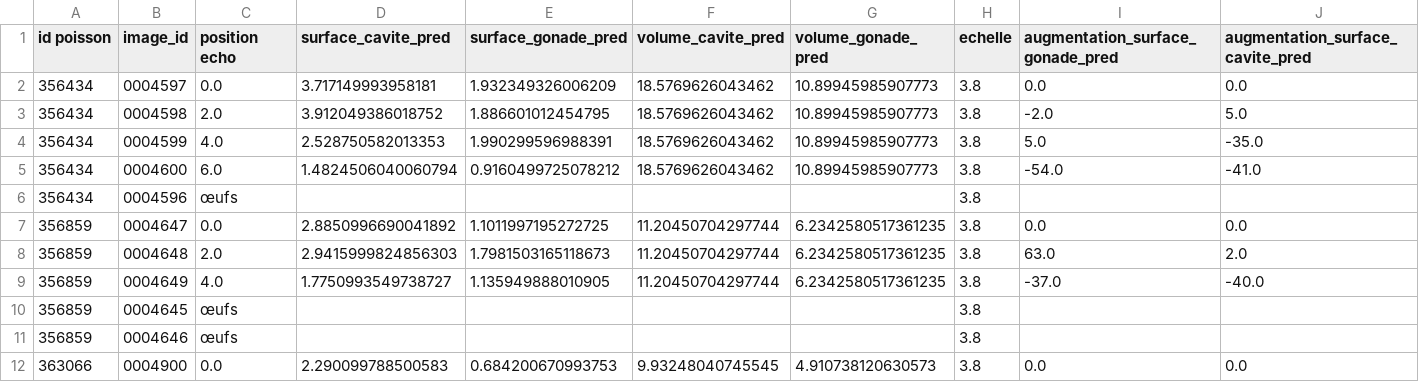
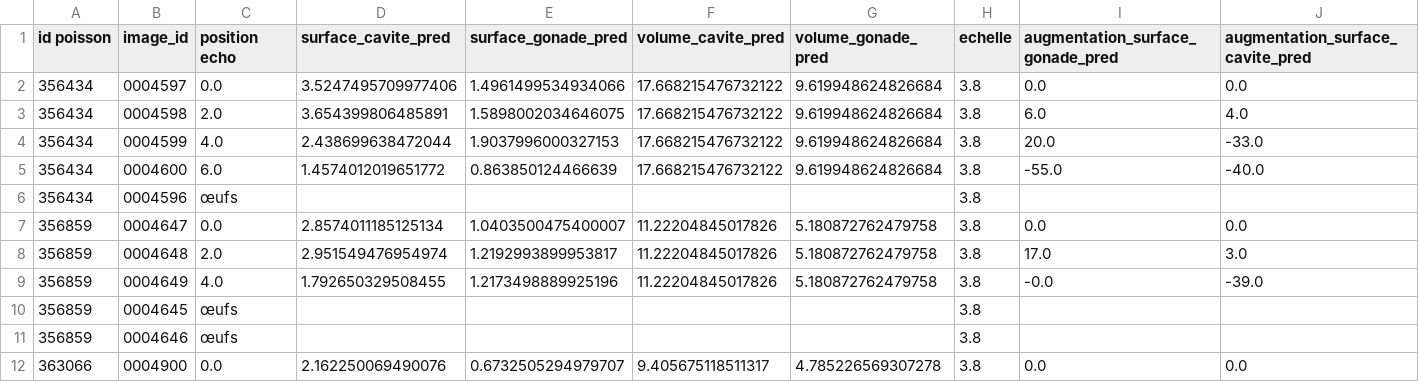
Before and after one commit to loranedp/Stage-GonAIde-2026, a CSV file: Debut/Resultats/volumes_ech_test.csv, drawn as a sheet; only a part is shown; the diff covers the shown part only; the diff names each change by its address in the sheet, - before the commit and + after, or states it on an @@ line.

```diff
--- a/Debut/Resultats/volumes_ech_test.csv
+++ b/Debut/Resultats/volumes_ech_test.csv
-D2 (surface_cavite_pred): 3.717149993958181
+D2 (surface_cavite_pred): 3.5247495709977406
-E2 (surface_gonade_pred): 1.932349326006209
+E2 (surface_gonade_pred): 1.4961499534934066
-F2:F5 (volume_cavite_pred): 18.5769626043462
+F2:F5 (volume_cavite_pred): 17.668215476732122
-G2:G5 (volume_gonade_pred): 10.89945985907773
+G2:G5 (volume_gonade_pred): 9.619948624826684
-D3 (surface_cavite_pred): 3.912049386018752
+D3 (surface_cavite_pred): 3.654399806485891
-E3 (surface_gonade_pred): 1.886601012454795
+E3 (surface_gonade_pred): 1.5898002034646075
-I3 (augmentation_surface_gonade_pred): -2.0
+I3 (augmentation_surface_gonade_pred): 6.0
-J3 (augmentation_surface_cavite_pred): 5.0
+J3 (augmentation_surface_cavite_pred): 4.0
-D4 (surface_cavite_pred): 2.528750582013353
+D4 (surface_cavite_pred): 2.438699638472044
-E4 (surface_gonade_pred): 1.990299596988391
+E4 (surface_gonade_pred): 1.9037996000327153
-I4 (augmentation_surface_gonade_pred): 5.0
+I4 (augmentation_surface_gonade_pred): 20.0
-J4 (augmentation_surface_cavite_pred): -35.0
+J4 (augmentation_surface_cavite_pred): -33.0
-D5 (surface_cavite_pred): 1.4824506040060794
+D5 (surface_cavite_pred): 1.4574012019651772
-E5 (surface_gonade_pred): 0.9160499725078212
+E5 (surface_gonade_pred): 0.863850124466639
-I5 (augmentation_surface_gonade_pred): -54.0
+I5 (augmentation_surface_gonade_pred): -55.0
-J5 (augmentation_surface_cavite_pred): -41.0
+J5 (augmentation_surface_cavite_pred): -40.0
-D7 (surface_cavite_pred): 2.8850996690041892
+D7 (surface_cavite_pred): 2.8574011185125134
-E7 (surface_gonade_pred): 1.1011997195272725
+E7 (surface_gonade_pred): 1.0403500475400007
-F7:F9 (volume_cavite_pred): 11.20450704297744
+F7:F9 (volume_cavite_pred): 11.22204845017826
-G7:G9 (volume_gonade_pred): 6.2342580517361235
+G7:G9 (volume_gonade_pred): 5.180872762479758
-D8 (surface_cavite_pred): 2.9415999824856303
+D8 (surface_cavite_pred): 2.951549476954974
-E8 (surface_gonade_pred): 1.7981503165118673
+E8 (surface_gonade_pred): 1.2192993899953817
-I8 (augmentation_surface_gonade_pred): 63.0
+I8 (augmentation_surface_gonade_pred): 17.0
-J8 (augmentation_surface_cavite_pred): 2.0
+J8 (augmentation_surface_cavite_pred): 3.0
-D9 (surface_cavite_pred): 1.7750993549738727
+D9 (surface_cavite_pred): 1.792650329508455
-E9 (surface_gonade_pred): 1.135949888010905
+E9 (surface_gonade_pred): 1.2173498889925196
-I9 (augmentation_surface_gonade_pred): -37.0
+I9 (augmentation_surface_gonade_pred): -0.0
-J9 (augmentation_surface_cavite_pred): -40.0
+J9 (augmentation_surface_cavite_pred): -39.0
-D12 (surface_cavite_pred): 2.290099788500583
+D12 (surface_cavite_pred): 2.162250069490076
-E12 (surface_gonade_pred): 0.684200670993753
+E12 (surface_gonade_pred): 0.6732505294979707
-F12 (volume_cavite_pred): 9.93248040745545
+F12 (volume_cavite_pred): 9.405675118511317
-G12 (volume_gonade_pred): 4.910738120630573
+G12 (volume_gonade_pred): 4.785226569307278
```
Also changed, not shown: 83 edited cells elsewhere in this file, 23 other files.
